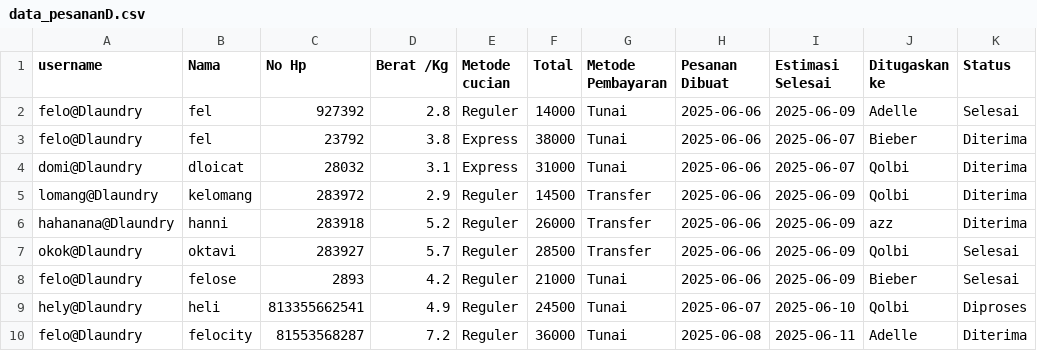
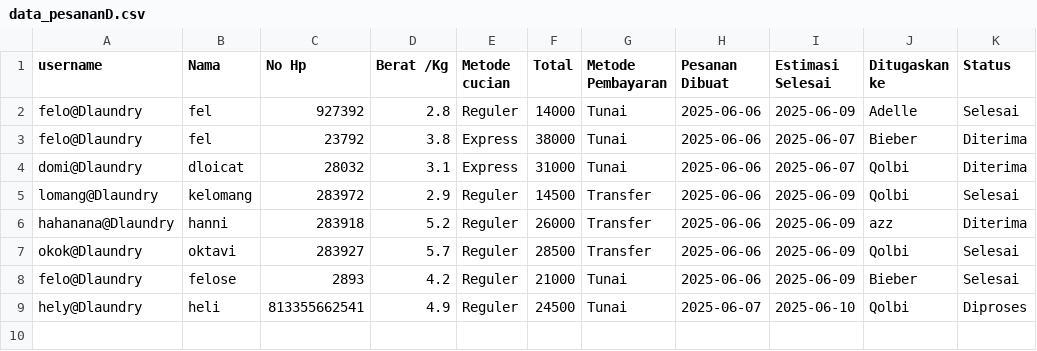
Before and after one commit to KavinPratama/Dlaundry, a CSV file: data_pesananD.csv, drawn as a sheet.

```diff
--- a/data_pesananD.csv
+++ b/data_pesananD.csv
@@ -4,3 +4,3 @@ felo@Dlaundry,fel,23792,3.8,Express,38000,Tunai,2025-06-06,2025-06-07,Bieber,Dit
 domi@Dlaundry,dloicat,28032,3.1,Express,31000,Tunai,2025-06-06,2025-06-07,Qolbi,Diterima
-lomang@Dlaundry,kelomang,283972,2.9,Reguler,14500,Transfer,2025-06-06,2025-06-09,Qolbi,Diterima
+lomang@Dlaundry,kelomang,283972,2.9,Reguler,14500,Transfer,2025-06-06,2025-06-09,Qolbi,Selesai
 hahanana@Dlaundry,hanni,283918,5.2,Reguler,26000,Transfer,2025-06-06,2025-06-09,azz,Diterima
@@ -9,2 +9 @@ felo@Dlaundry,felose,2893,4.2,Reguler,21000,Tunai,2025-06-06,2025-06-09,Bieber,S
 hely@Dlaundry,heli,813355662541,4.9,Reguler,24500,Tunai,2025-06-07,2025-06-10,Qolbi,Diproses
-felo@Dlaundry,felocity,81553568287,7.2,Reguler,36000,Tunai,2025-06-08,2025-06-11,Adelle,Diterima
```
Also changed, not shown: 2 other files.
